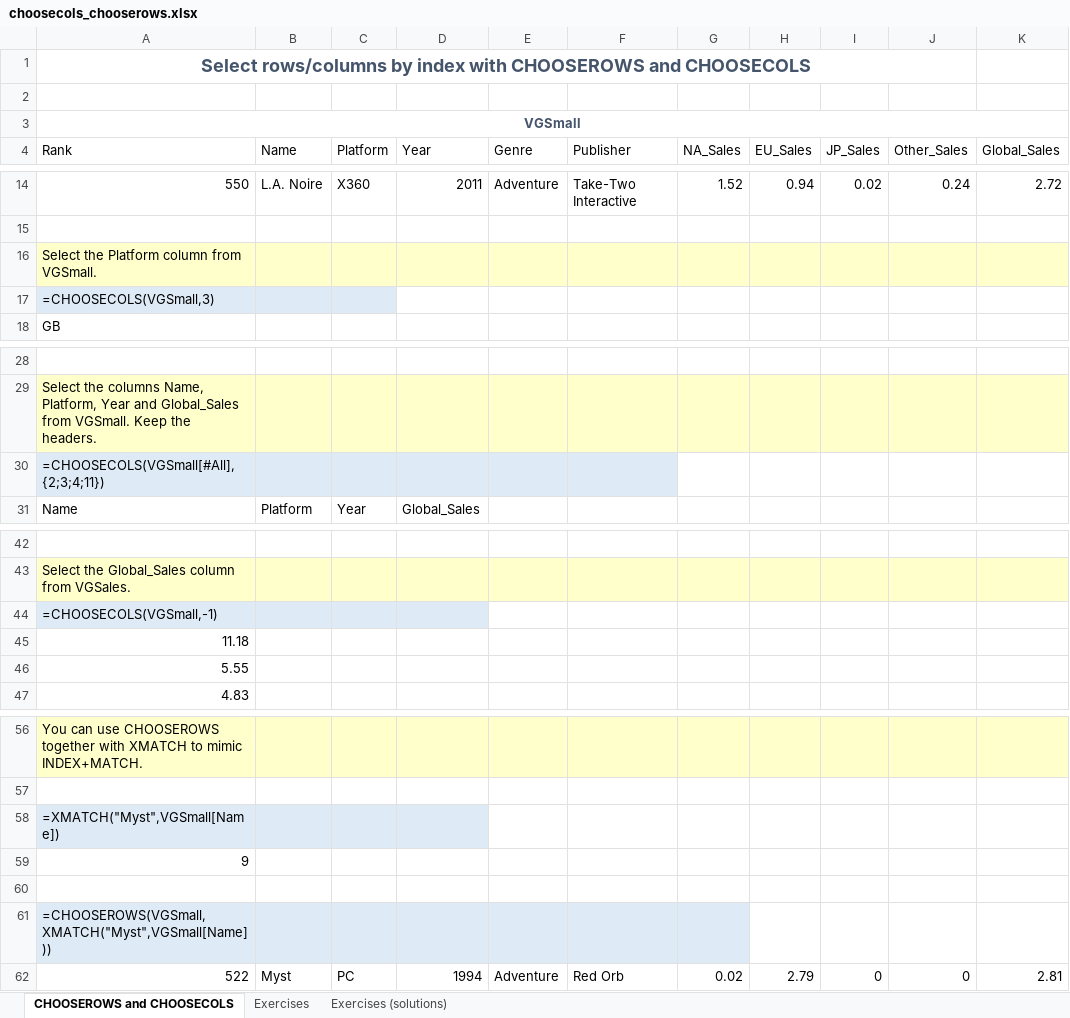
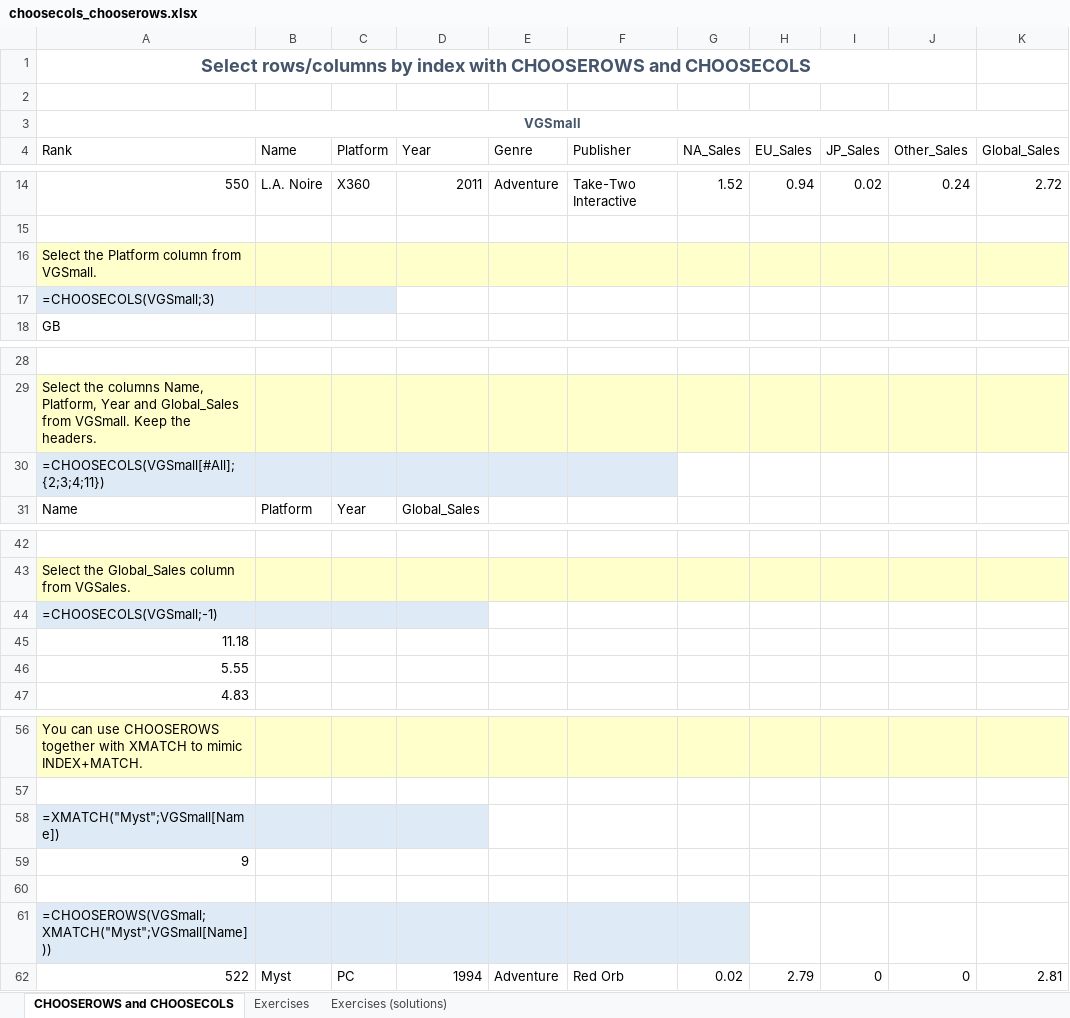
Before and after one commit to BI-DS/ELE-3915, an Excel workbook: slides/lecture05/choosecols_chooserows.xlsx, sheet CHOOSEROWS and CHOOSECOLS, drawn as a sheet; only a part is shown, gaps mark what is left out; values as stored, in another font and other column widths than the file's, no borders; charts and pictures and table styles not drawn; the diff names each change by its address in the sheet, - before the commit and + after, or states it on an @@ line.

```diff
--- a/slides/lecture05/choosecols_chooserows.xlsx (sheet CHOOSEROWS and CHOOSECOLS)
+++ b/slides/lecture05/choosecols_chooserows.xlsx (sheet CHOOSEROWS and CHOOSECOLS)
-A17 (Rank): =CHOOSECOLS(VGSmall,3)
+A17 (Rank): =CHOOSECOLS(VGSmall;3)
-A30 (Rank): =CHOOSECOLS(VGSmall[#All],{2;3;4;11})
+A30 (Rank): =CHOOSECOLS(VGSmall[#All];{2;3;4;11})
-A44 (Rank): =CHOOSECOLS(VGSmall,-1)
+A44 (Rank): =CHOOSECOLS(VGSmall;-1)
-A58 (Rank): =XMATCH("Myst",VGSmall[Name])
+A58 (Rank): =XMATCH("Myst";VGSmall[Name])
-A61 (Rank): =CHOOSEROWS(VGSmall,XMATCH("Myst",VGSmall[Name]))
+A61 (Rank): =CHOOSEROWS(VGSmall;XMATCH("Myst";VGSmall[Name]))
```
Also changed, not shown: exercises/exercises06.xlsx, slides/lecture01.xlsx, 54 other files.
